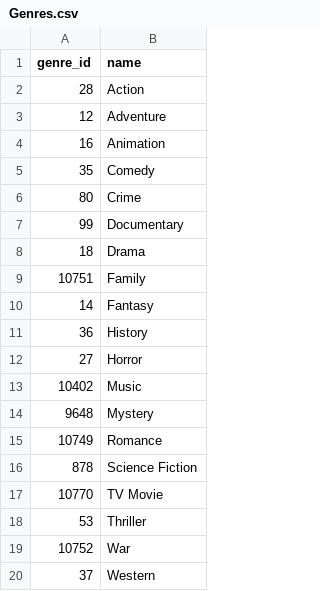
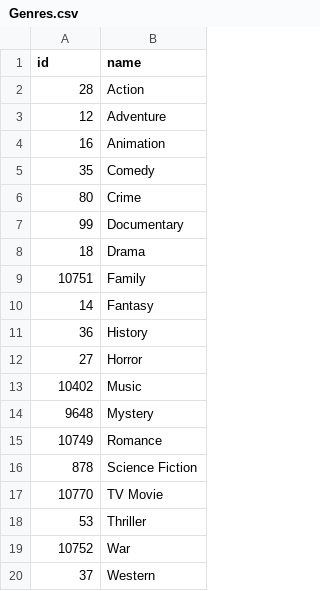
Before and after one commit to a-lau-gonza/The-Final-Project_F-PALS, a CSV file: Tables/Genres.csv, drawn as a sheet.

```diff
--- a/Tables/Genres.csv
+++ b/Tables/Genres.csv
@@ -1,2 +1,2 @@
-genre_id,name
+id,name
 28,Action
```
Also changed, not shown: Tables/Actors.csv, Tables/Movie_Data.csv, 5 other files.
